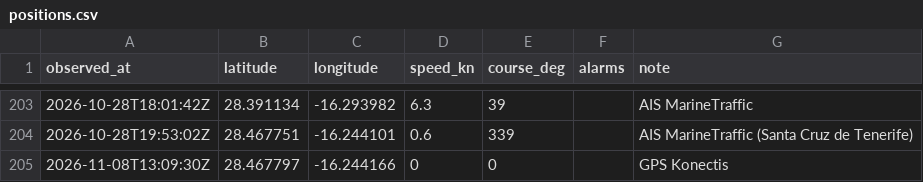
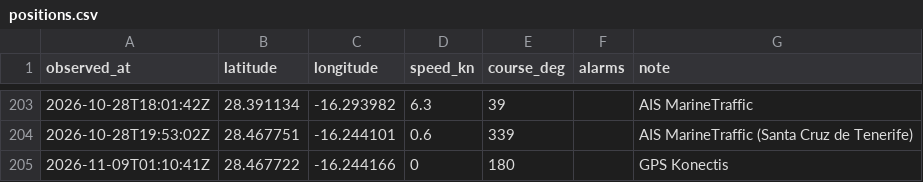
Before and after one commit to Natim/pesk_ebrel_map, a CSV file: docs/positions.csv, drawn as a sheet; only a part is shown, gaps mark what is left out.

```diff
--- a/docs/positions.csv
+++ b/docs/positions.csv
@@ -204,2 +204,2 @@ observed_at,latitude,longitude,speed_kn,course_deg,alarms,note
 2026-10-28T19:53:02Z,28.467751,-16.244101,0.6,339,,AIS MarineTraffic (Santa Cruz de Tenerife)
-2026-11-08T13:09:30Z,28.467797,-16.244166,0,0,,GPS Konectis
+2026-11-09T01:10:41Z,28.467722,-16.244166,0,180,,GPS Konectis
```
